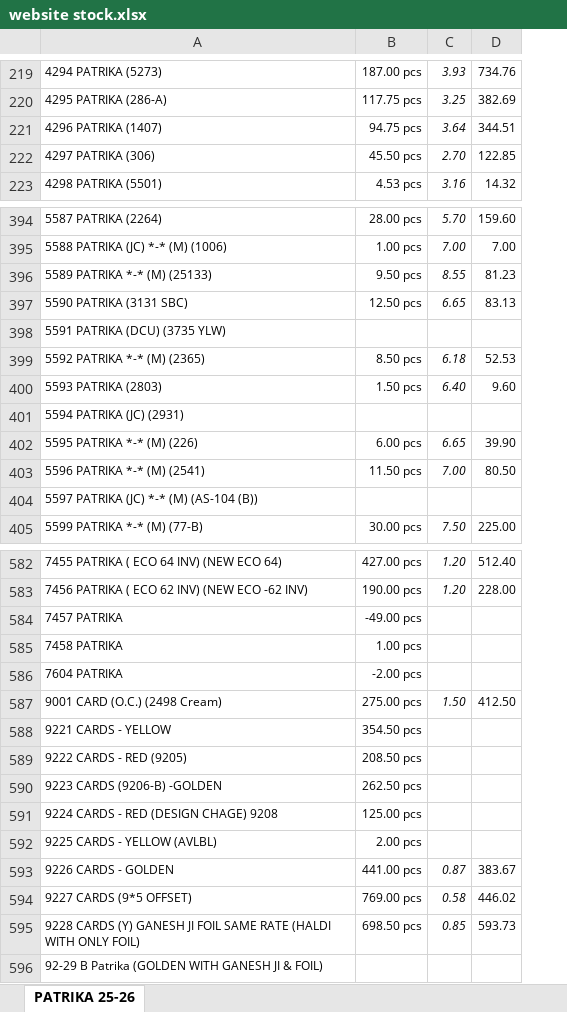
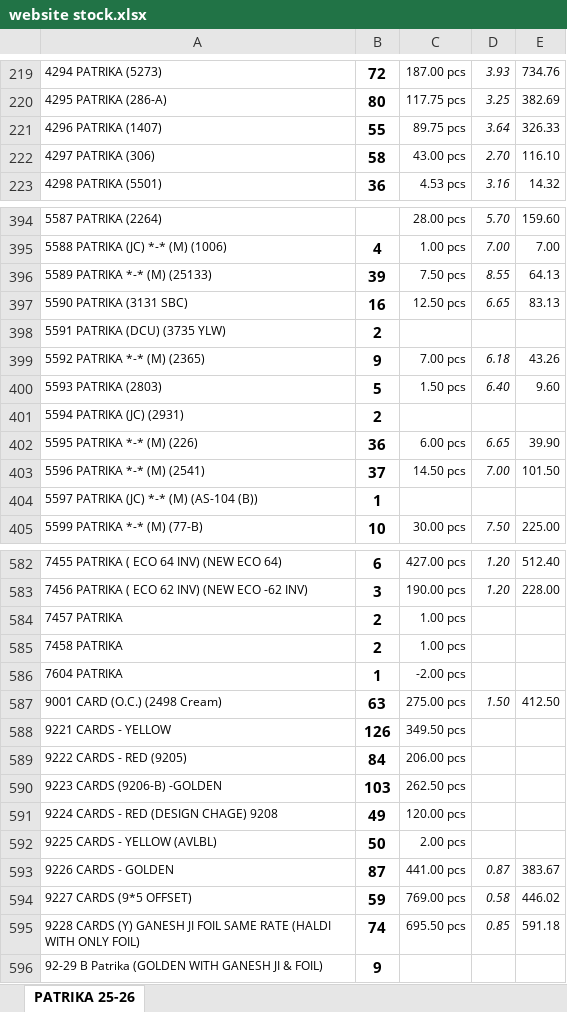
Before and after one commit to jyoti-creative-cards/jyoti-cards-stock-management-streamlit-app, an Excel workbook: data/website stock.xlsx, sheet PATRIKA 25-26, drawn as a sheet; only a part is shown, gaps mark what is left out; values as stored, in another font and other column widths than the file's, no borders; addresses are those after the commit; the diff covers the shown part only; the diff names each change by its address in the sheet, - before the commit and + after, or states it on an @@ line.

```diff
--- a/data/website stock.xlsx (sheet PATRIKA 25-26)
+++ b/data/website stock.xlsx (sheet PATRIKA 25-26)
+column B, rows 219-223: 72 | 80 | 55 | 58 | 36; rows 395-405: 4 | 39 | 16 | 2 | 9 | 5 | 2 | 36 | 37 | 1 | 10; rows 582-596: 6 | 3 | 2 | 2 | 1 | 63 | 126 | 84 | 103 | 49 | 50 | 87 | 59 | 74 | 9
-C221: 94.75 pcs
+C221: 89.75 pcs
-E221: 344.51
+E221: 326.33
-C222: 45.50 pcs
+C222: 43.00 pcs
-E222: 122.85
+E222: 116.10
-C396: 9.50 pcs
+C396: 7.50 pcs
-E396: 81.23
+E396: 64.13
-C399: 8.50 pcs
+C399: 7.00 pcs
-E399: 52.53
+E399: 43.26
-C403: 11.50 pcs
+C403: 14.50 pcs
-E403: 80.50
+E403: 101.50
-C584: -49.00 pcs
+C584: 1.00 pcs
-C588: 354.50 pcs
+C588: 349.50 pcs
-C589: 208.50 pcs
+C589: 206.00 pcs
-C591: 125.00 pcs
+C591: 120.00 pcs
-C595: 698.50 pcs
+C595: 695.50 pcs
-E595: 593.73
+E595: 591.18
```
Also changed, not shown: 70 edited cells and merged cells elsewhere in this sheet.
